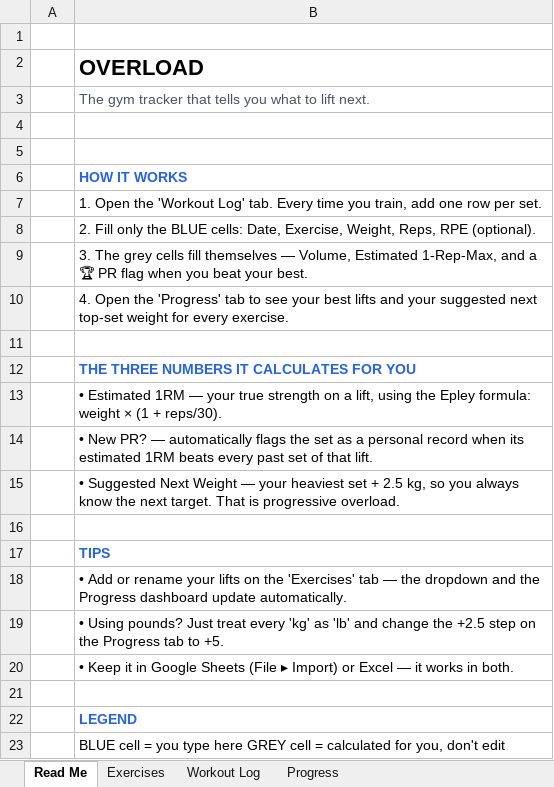
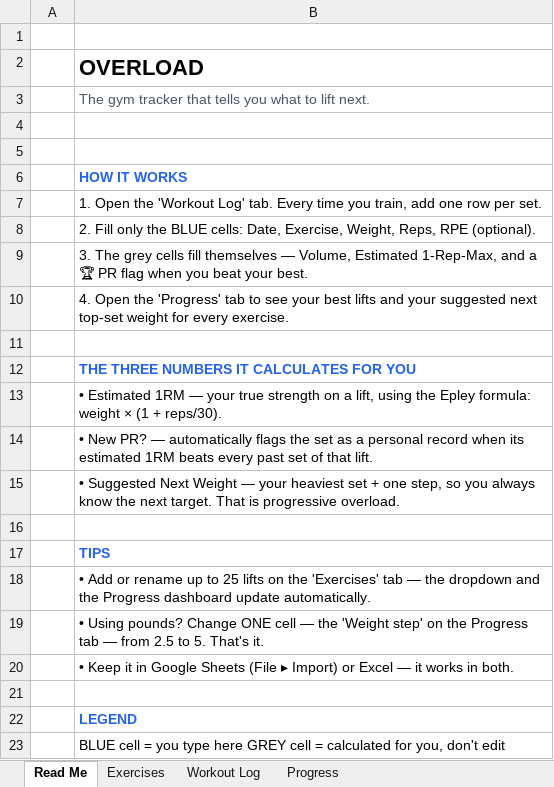
Before and after one commit to wule15/Job-intelligence-agent, an Excel workbook: products/OVERLOAD_Gym_Tracker.xlsx, sheet Read Me, drawn as a sheet; values as stored, in another font and other column widths than the file's, no borders; the diff names each change by its address in the sheet, - before the commit and + after, or states it on an @@ line.

```diff
--- a/products/OVERLOAD_Gym_Tracker.xlsx (sheet Read Me)
+++ b/products/OVERLOAD_Gym_Tracker.xlsx (sheet Read Me)
-B15: …set + 2.5 kg, so you…
+B15: …set + one step, so you…
-B18: …or rename your lifts on…
+B18: …or rename up to 25 lifts on…
-B19: …Using pounds? Just treat every 'kg' as 'lb' and change the +2.5 step on the Progress tab to +5.
+B19: …Using pounds? Change ONE cell — the 'Weight step' on the Progress tab — from 2.5 to 5. That's it.
```
Also changed, not shown: sheet Workout Log, sheet Progress, 2 other files.
